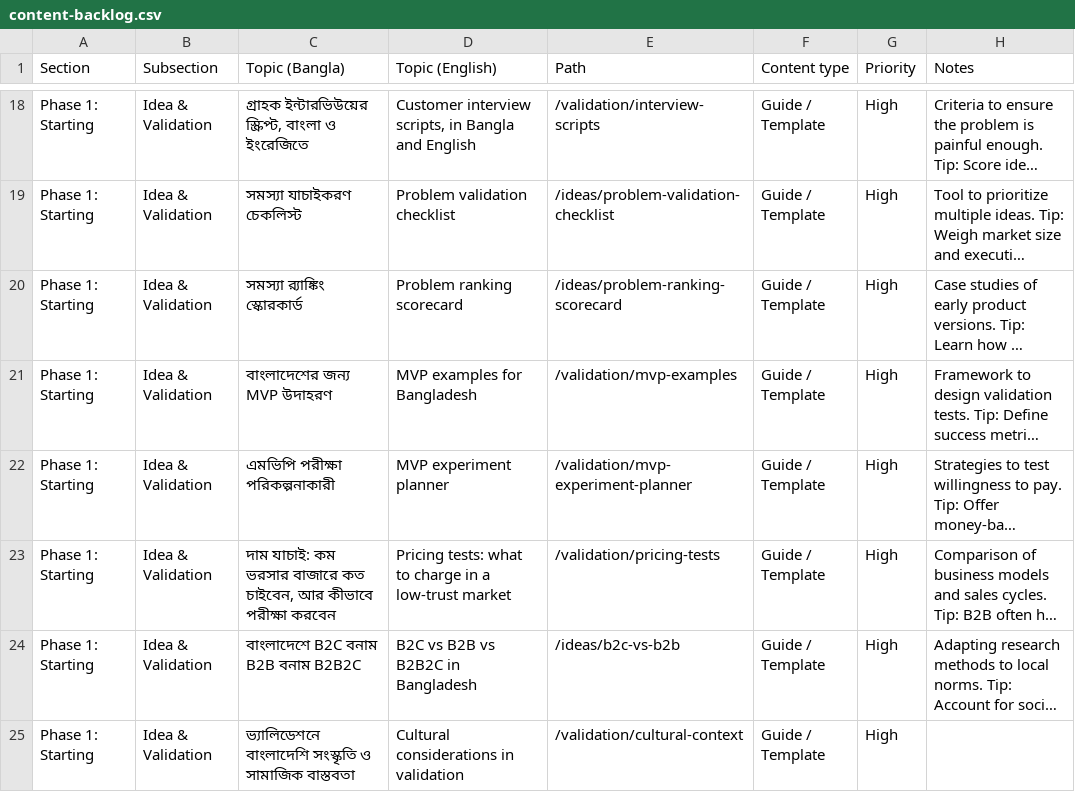
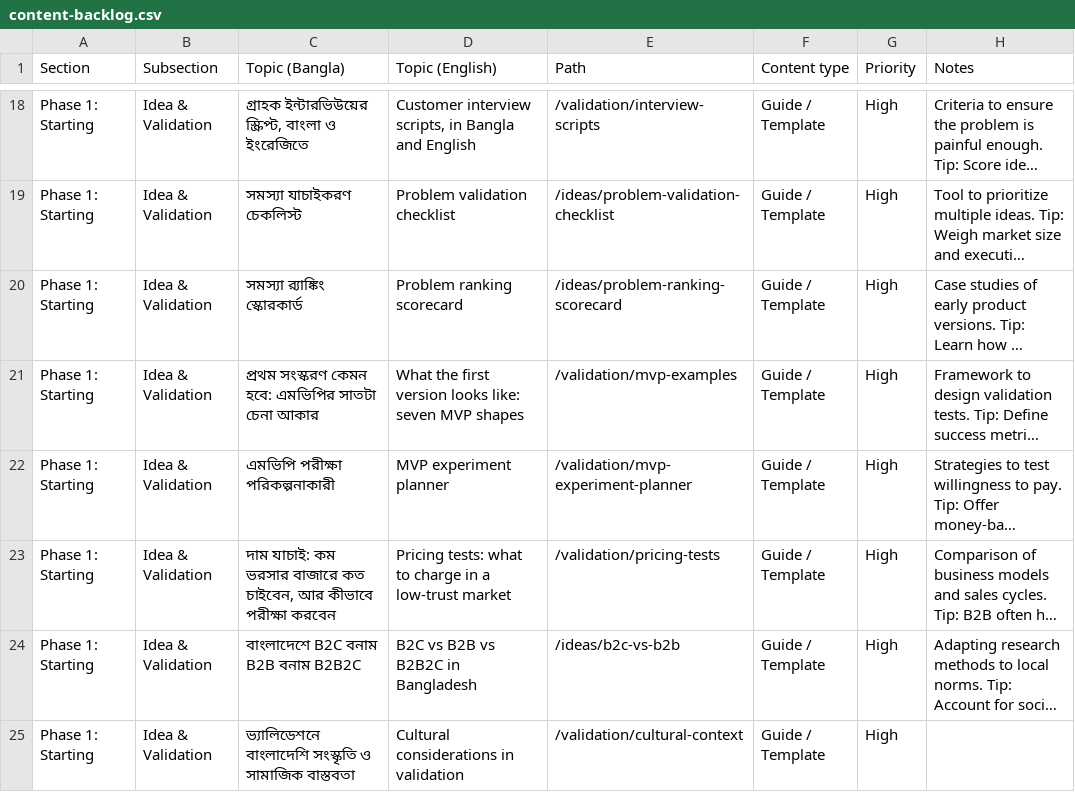
Before and after one commit to Deshi-Startup/deshistartup, a CSV file: plan/content-backlog.csv, drawn as a sheet; only a part is shown, gaps mark what is left out; long unchanged cells end in …; the diff names each change by its address in the sheet, - before the commit and + after, or states it on an @@ line.

Commit message:
Write the MVP shapes guide

```diff
--- a/plan/content-backlog.csv
+++ b/plan/content-backlog.csv
-C21 (Topic (Bangla)): বাংলাদেশের জন্য MVP উদাহরণ
+C21 (Topic (Bangla)): প্রথম সংস্করণ কেমন হবে: এমভিপির সাতটা চেনা আকার
-D21 (Topic (English)): MVP examples for Bangladesh
+D21 (Topic (English)): What the first version looks like: seven MVP shapes
```
Also changed, not shown: 2 other files.
